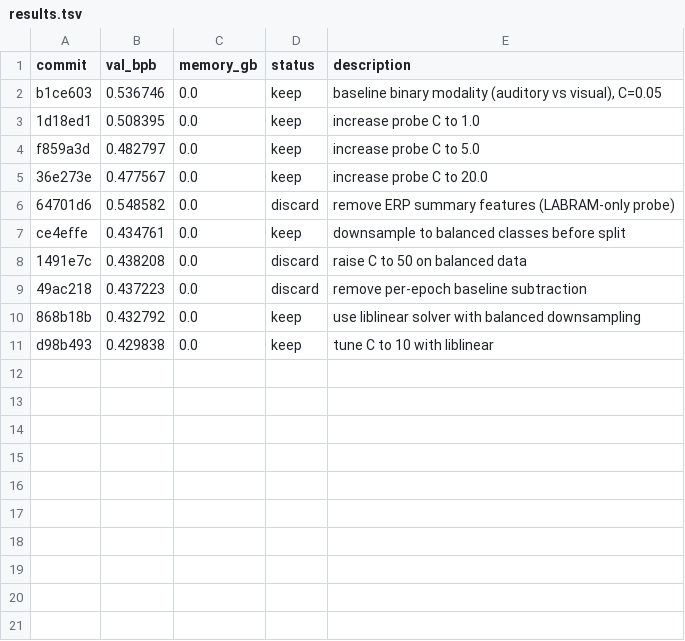
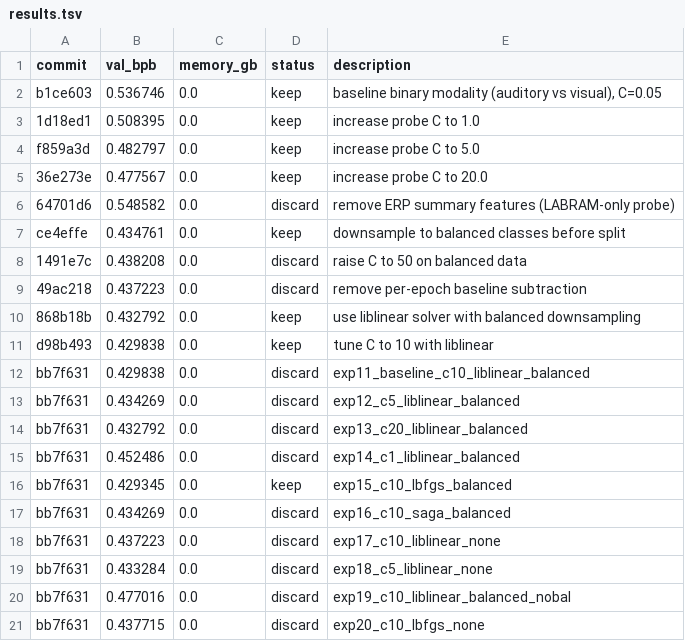
Before and after one commit to alexTrod/color-detector, a TSV file: results.tsv, drawn as a sheet.

```diff
--- a/results.tsv
+++ b/results.tsv
@@ -11 +11,11 @@ ce4effe	0.434761	0.0	keep	downsample to balanced classes before split
 d98b493	0.429838	0.0	keep	tune C to 10 with liblinear
+bb7f631	0.429838	0.0	discard	exp11_baseline_c10_liblinear_balanced
+bb7f631	0.434269	0.0	discard	exp12_c5_liblinear_balanced
+bb7f631	0.432792	0.0	discard	exp13_c20_liblinear_balanced
+bb7f631	0.452486	0.0	discard	exp14_c1_liblinear_balanced
+bb7f631	0.429345	0.0	keep	exp15_c10_lbfgs_balanced
+bb7f631	0.434269	0.0	discard	exp16_c10_saga_balanced
+bb7f631	0.437223	0.0	discard	exp17_c10_liblinear_none
+bb7f631	0.433284	0.0	discard	exp18_c5_liblinear_none
+bb7f631	0.477016	0.0	discard	exp19_c10_liblinear_balanced_nobal
+bb7f631	0.437715	0.0	discard	exp20_c10_lbfgs_none
```
Also changed, not shown: 1 other file.
